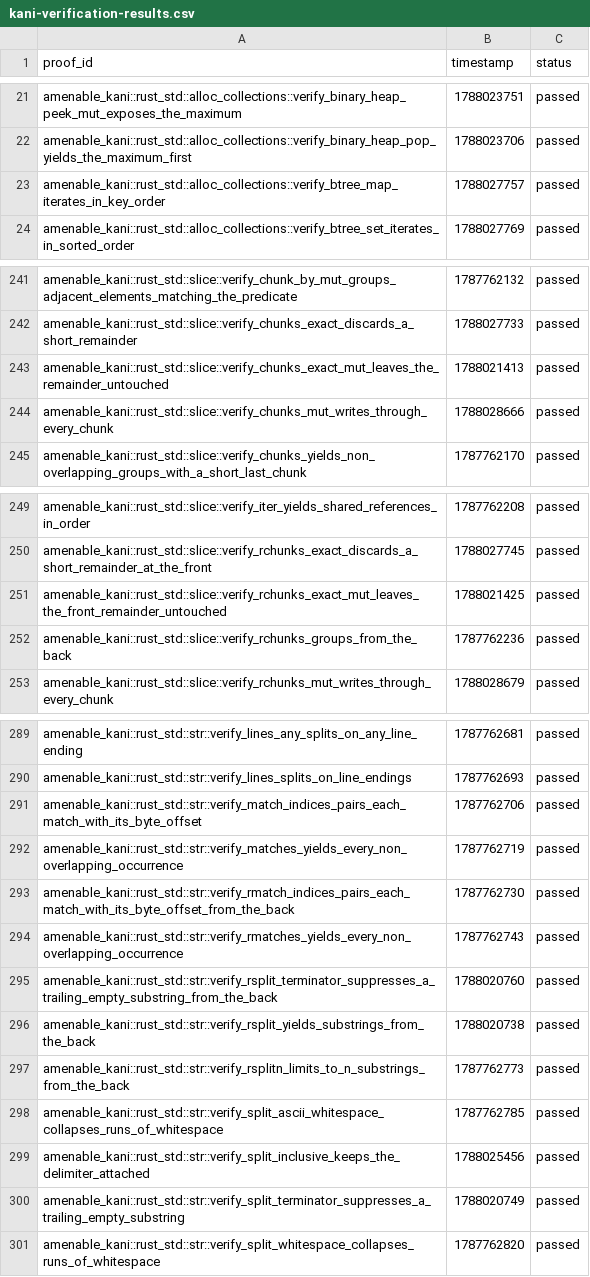
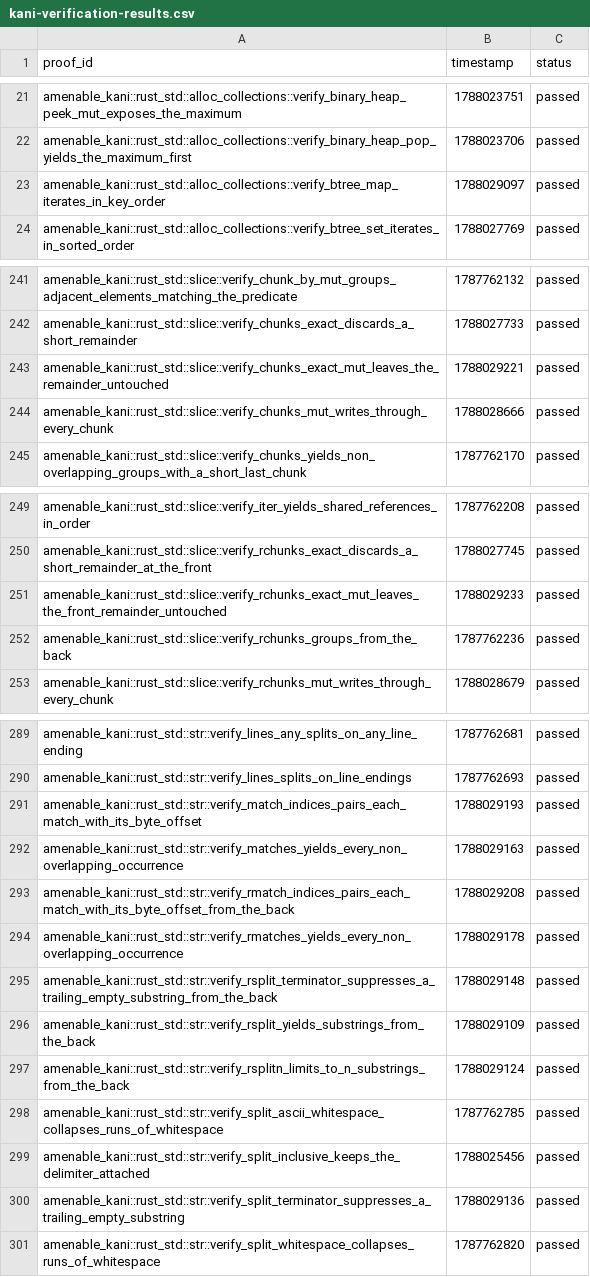
Before and after one commit to crumplecup/amenable, a CSV file: artifacts/kani-verification-results.csv, drawn as a sheet; only a part is shown, gaps mark what is left out.

```diff
--- a/artifacts/kani-verification-results.csv
+++ b/artifacts/kani-verification-results.csv
@@ -22,3 +22,3 @@ amenable_kani::rust_std::alloc_collections::verify_binary_heap_peek_mut_exposes_
 amenable_kani::rust_std::alloc_collections::verify_binary_heap_pop_yields_the_maximum_first,1788023706,passed
-amenable_kani::rust_std::alloc_collections::verify_btree_map_iterates_in_key_order,1788027757,passed
+amenable_kani::rust_std::alloc_collections::verify_btree_map_iterates_in_key_order,1788029097,passed
 amenable_kani::rust_std::alloc_collections::verify_btree_set_iterates_in_sorted_order,1788027769,passed
@@ -242,3 +242,3 @@ amenable_kani::rust_std::slice::verify_chunk_by_mut_groups_adjacent_elements_mat
 amenable_kani::rust_std::slice::verify_chunks_exact_discards_a_short_remainder,1788027733,passed
-amenable_kani::rust_std::slice::verify_chunks_exact_mut_leaves_the_remainder_untouched,1788021413,passed
+amenable_kani::rust_std::slice::verify_chunks_exact_mut_leaves_the_remainder_untouched,1788029221,passed
 amenable_kani::rust_std::slice::verify_chunks_mut_writes_through_every_chunk,1788028666,passed
@@ -250,3 +250,3 @@ amenable_kani::rust_std::slice::verify_iter_yields_shared_references_in_order,17
 amenable_kani::rust_std::slice::verify_rchunks_exact_discards_a_short_remainder_at_the_front,1788027745,passed
-amenable_kani::rust_std::slice::verify_rchunks_exact_mut_leaves_the_front_remainder_untouched,1788021425,passed
+amenable_kani::rust_std::slice::verify_rchunks_exact_mut_leaves_the_front_remainder_untouched,1788029233,passed
 amenable_kani::rust_std::slice::verify_rchunks_groups_from_the_back,1787762236,passed
@@ -290,12 +290,12 @@ amenable_kani::rust_std::str::verify_lines_any_splits_on_any_line_ending,1787762
 amenable_kani::rust_std::str::verify_lines_splits_on_line_endings,1787762693,passed
-amenable_kani::rust_std::str::verify_match_indices_pairs_each_match_with_its_byte_offset,1787762706,passed
-amenable_kani::rust_std::str::verify_matches_yields_every_non_overlapping_occurrence,1787762719,passed
-amenable_kani::rust_std::str::verify_rmatch_indices_pairs_each_match_with_its_byte_offset_from_the_back,1787762730,passed
-amenable_kani::rust_std::str::verify_rmatches_yields_every_non_overlapping_occurrence,1787762743,passed
-amenable_kani::rust_std::str::verify_rsplit_terminator_suppresses_a_trailing_empty_substring_from_the_back,1788020760,passed
-amenable_kani::rust_std::str::verify_rsplit_yields_substrings_from_the_back,1788020738,passed
-amenable_kani::rust_std::str::verify_rsplitn_limits_to_n_substrings_from_the_back,1787762773,passed
+amenable_kani::rust_std::str::verify_match_indices_pairs_each_match_with_its_byte_offset,1788029193,passed
+amenable_kani::rust_std::str::verify_matches_yields_every_non_overlapping_occurrence,1788029163,passed
+amenable_kani::rust_std::str::verify_rmatch_indices_pairs_each_match_with_its_byte_offset_from_the_back,1788029208,passed
+amenable_kani::rust_std::str::verify_rmatches_yields_every_non_overlapping_occurrence,1788029178,passed
+amenable_kani::rust_std::str::verify_rsplit_terminator_suppresses_a_trailing_empty_substring_from_the_back,1788029148,passed
+amenable_kani::rust_std::str::verify_rsplit_yields_substrings_from_the_back,1788029109,passed
+amenable_kani::rust_std::str::verify_rsplitn_limits_to_n_substrings_from_the_back,1788029124,passed
 amenable_kani::rust_std::str::verify_split_ascii_whitespace_collapses_runs_of_whitespace,1787762785,passed
 amenable_kani::rust_std::str::verify_split_inclusive_keeps_the_delimiter_attached,1788025456,passed
-amenable_kani::rust_std::str::verify_split_terminator_suppresses_a_trailing_empty_substring,1788020749,passed
+amenable_kani::rust_std::str::verify_split_terminator_suppresses_a_trailing_empty_substring,1788029136,passed
 amenable_kani::rust_std::str::verify_split_whitespace_collapses_runs_of_whitespace,1787762820,passed
```
Also changed, not shown: 3 other files.
